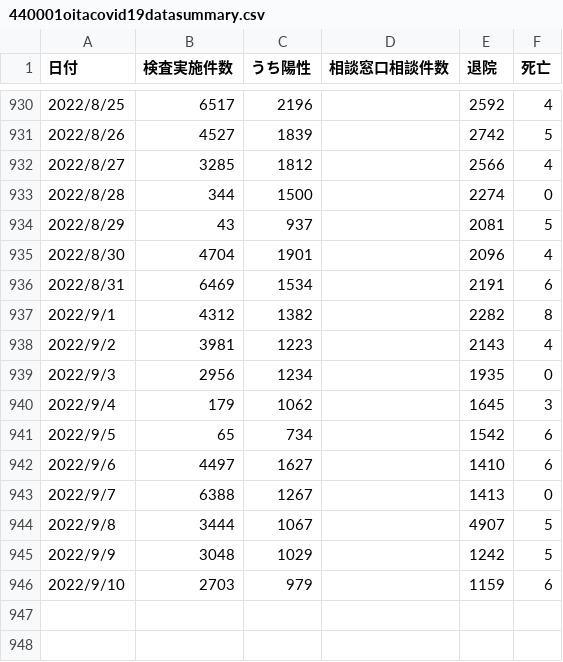
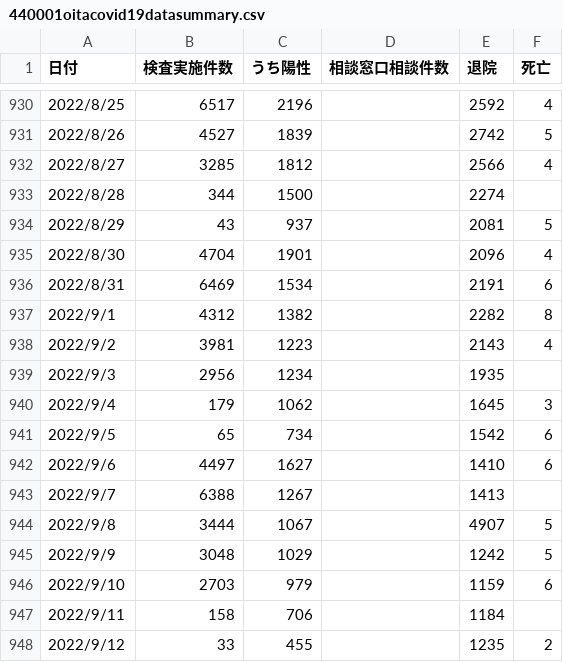
Before and after one commit to covid19-oita/data, a CSV file: csv/440001oitacovid19datasummary.csv, drawn as a sheet; only a part is shown, gaps mark what is left out.

```diff
--- a/csv/440001oitacovid19datasummary.csv
+++ b/csv/440001oitacovid19datasummary.csv
@@ -932,3 +932,3 @@
 2022/8/27,3285,1812,,2566,4
-2022/8/28,344,1500,,2274,0
+2022/8/28,344,1500,,2274,
 2022/8/29,43,937,,2081,5
@@ -938,3 +938,3 @@
 2022/9/2,3981,1223,,2143,4
-2022/9/3,2956,1234,,1935,0
+2022/9/3,2956,1234,,1935,
 2022/9/4,179,1062,,1645,3
@@ -942,3 +942,3 @@
 2022/9/6,4497,1627,,1410,6
-2022/9/7,6388,1267,,1413,0
+2022/9/7,6388,1267,,1413,
 2022/9/8,3444,1067,,4907,5
@@ -946 +946,3 @@
 2022/9/10,2703,979,,1159,6
+2022/9/11,158,706,,1184,
+2022/9/12,33,455,,1235,2
```
Also changed, not shown: 2 other files.
